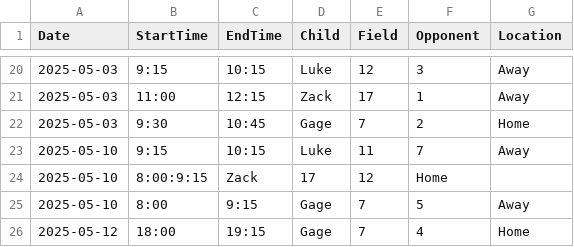
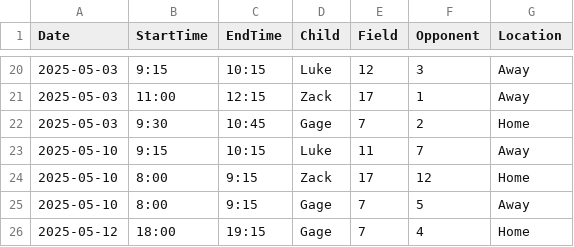
Before and after one commit to tomgigler/soccer, a CSV file: schedule.csv, drawn as a sheet; only a part is shown, gaps mark what is left out.

Commit message:
Fix typo in csv

```diff
--- a/schedule.csv
+++ b/schedule.csv
@@ -23,3 +23,3 @@ Date,StartTime,EndTime,Child,Field,Opponent,Location
 2025-05-10,9:15,10:15,Luke,11,7,Away
-2025-05-10,8:00:9:15,Zack,17,12,Home
+2025-05-10,8:00,9:15,Zack,17,12,Home
 2025-05-10,8:00,9:15,Gage,7,5,Away
```
